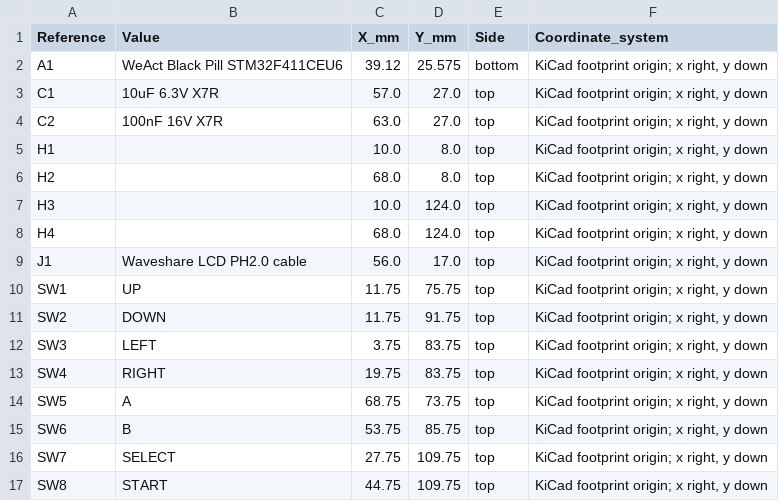
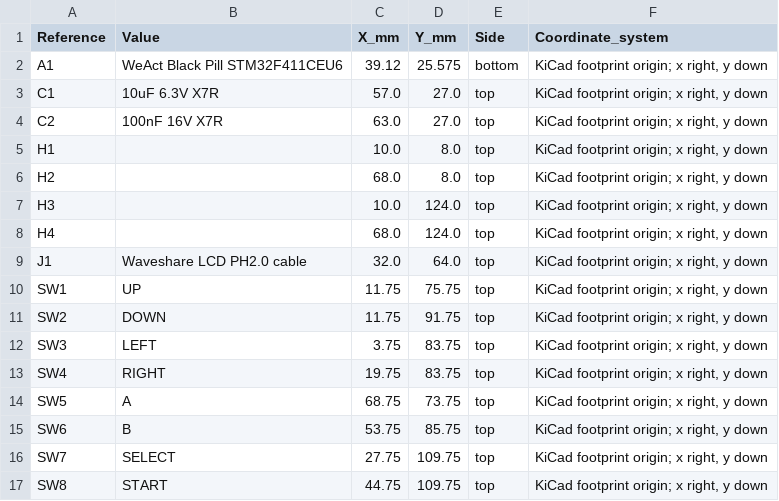
Before and after one commit to w1ne/labwired-examples, a CSV file: examples/gaming/gameboy-handheld/pcb/positions.csv, drawn as a sheet.

```diff
--- a/examples/gaming/gameboy-handheld/pcb/positions.csv
+++ b/examples/gaming/gameboy-handheld/pcb/positions.csv
@@ -8,3 +8,3 @@ H3,,10.0,124.0,top,"KiCad footprint origin; x right, y down"
 H4,,68.0,124.0,top,"KiCad footprint origin; x right, y down"
-J1,Waveshare LCD PH2.0 cable,56.0,17.0,top,"KiCad footprint origin; x right, y down"
+J1,Waveshare LCD PH2.0 cable,32.0,64.0,top,"KiCad footprint origin; x right, y down"
 SW1,UP,11.75,75.75,top,"KiCad footprint origin; x right, y down"
```
Also changed, not shown: examples/gaming/gameboy-handheld/pcb/bom.csv, 10 other files.
